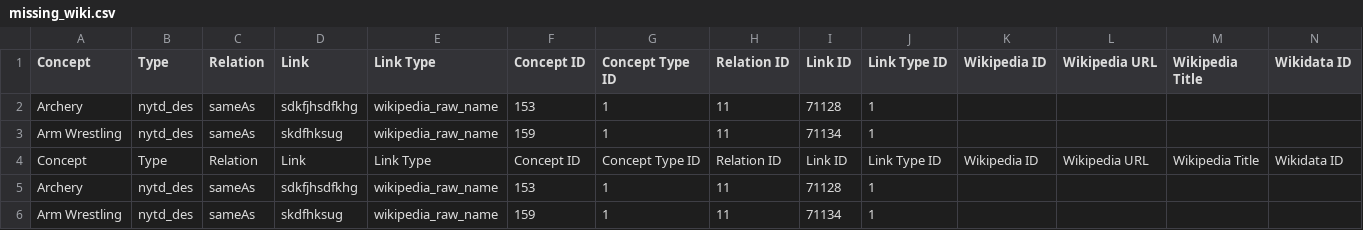
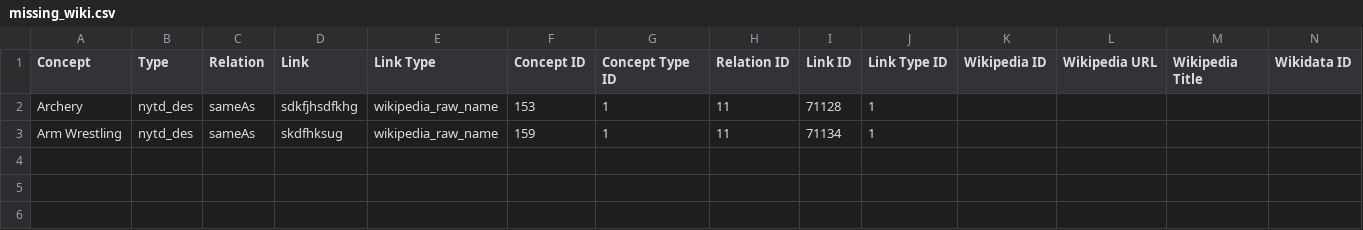
Before and after one commit to alexgraffeocohen/wiki-query, a CSV file: missing_wiki.csv, drawn as a sheet; only a part is shown; rows hold the shown columns only; the diff names each change by its address in the sheet, - before the commit and + after, or states it on an @@ line.

```diff
--- a/missing_wiki.csv
+++ b/missing_wiki.csv
-row 4: Concept | Type | Relation | Link | Link Type | Concept ID | Concept Type ID | Relation ID | Link ID | Link Type ID | Wikipedia ID | Wikipedia URL | Wikipedia Title | Wikidata ID
-row 5: Archery | nytd_des | sameAs | sdkfjhsdfkhg | wikipedia_raw_name | 153 | 1 | 11 | 71128 | 1
-row 6: Arm Wrestling | nytd_des | sameAs | skdfhksug | wikipedia_raw_name | 159 | 1 | 11 | 71134 | 1
```
Also changed, not shown: clean.csv, multiple_wiki.csv, 3 other files.
